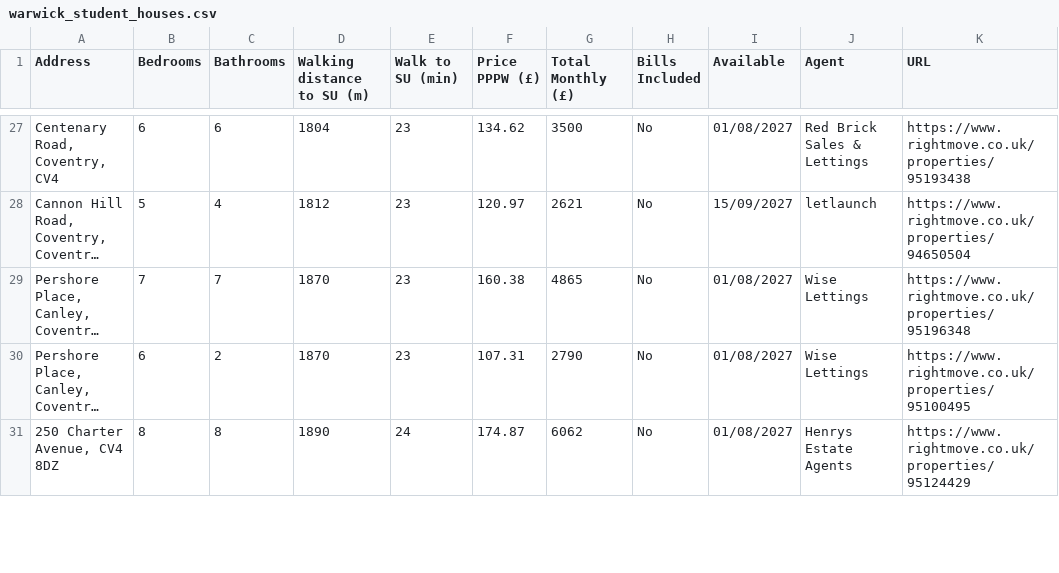
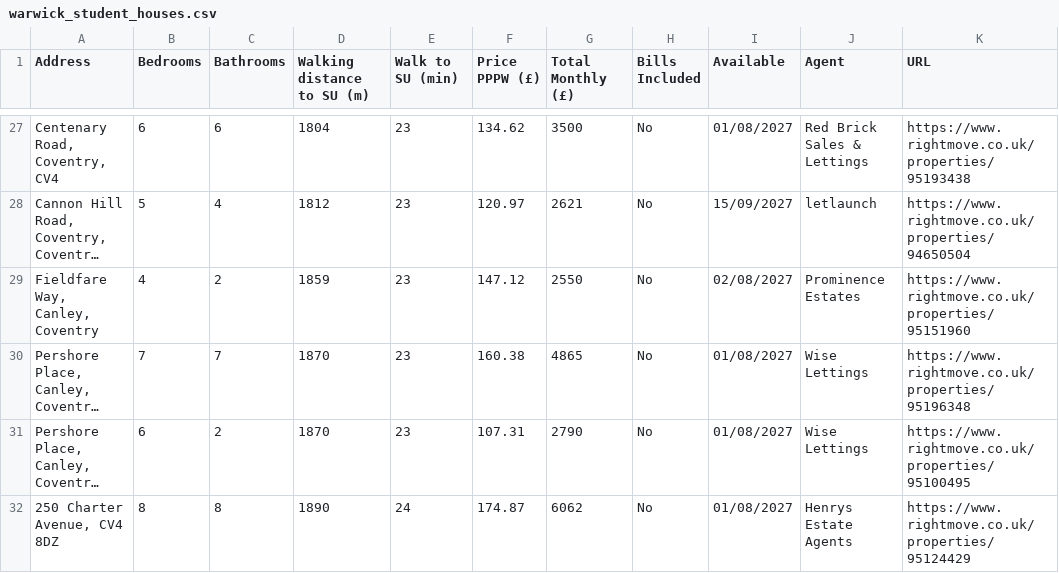
Before and after one commit to 3aks/3aks.github.io, a CSV file: housing/warwick/warwick_student_houses.csv, drawn as a sheet; only a part is shown, gaps mark what is left out; long unchanged cells end in …; the diff covers the shown part only; the diff names each change by its address in the sheet, - before the commit and + after, or states it on an @@ line.

Commit message:
Refresh housing listings

```diff
--- a/housing/warwick/warwick_student_houses.csv
+++ b/housing/warwick/warwick_student_houses.csv
+row 29: Fieldfare Way, Canley, Coventry | 4 | 2 | 1859 | 23 | 147.12 | 2550 | No | 02/08/2027 | Prominence Estates | https://www.rightmove.co.uk/properties/95151960
```
Also changed, not shown: 6 added rows, 4 removed rows and 5 moved rows elsewhere in this file, housing/cardiff_student_houses.csv, 2 other files.
